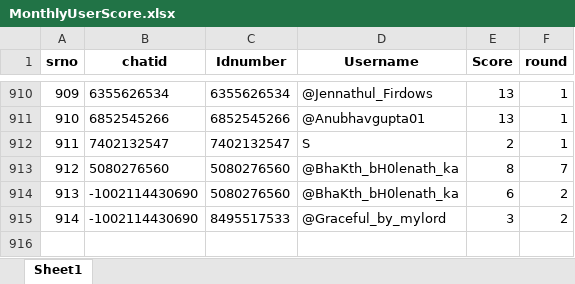
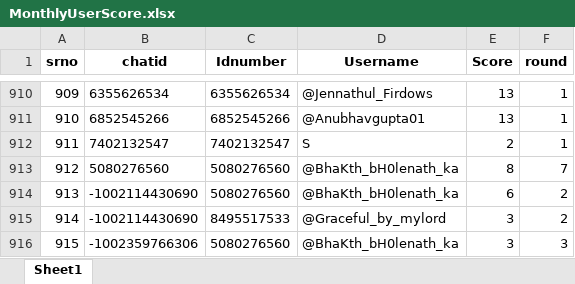
Before and after one commit to TheDevShivansh01/ShivHelperSpoken, an Excel workbook: UserScore/MonthlyUserScore.xlsx, sheet Sheet1, drawn as a sheet; only a part is shown, gaps mark what is left out; values as stored, in another font and other column widths than the file's, no borders; the diff names each change by its address in the sheet, - before the commit and + after, or states it on an @@ line.

```diff
--- a/UserScore/MonthlyUserScore.xlsx (sheet Sheet1)
+++ b/UserScore/MonthlyUserScore.xlsx (sheet Sheet1)
+row 916: 915 | -1002359766306 | 5080276560 | @BhaKth_bH0lenath_ka | 3 | 3
```
Also changed, not shown: UserScore/PersonalUsers.xlsx, UserScore/RegisteredGroups.xlsx, 9 other files.
